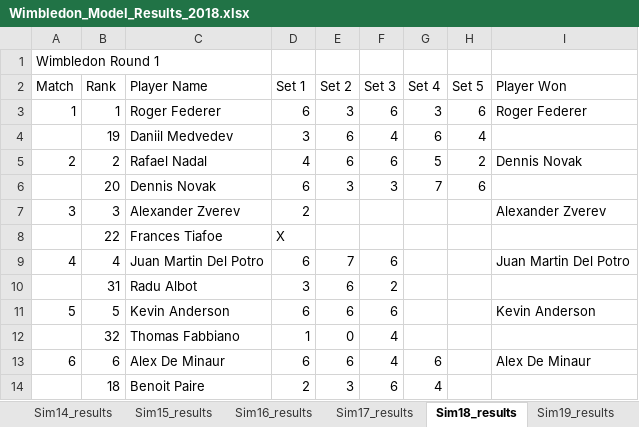
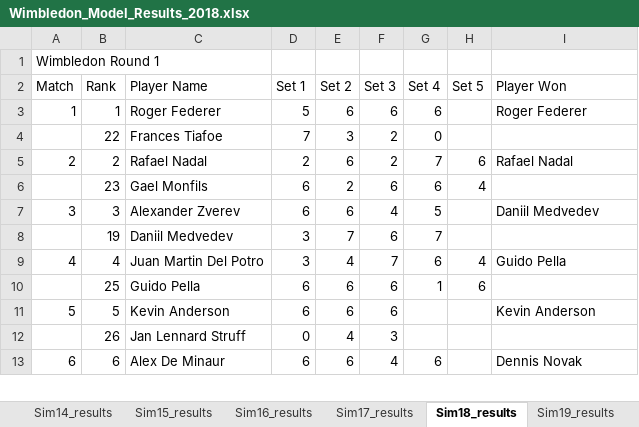
Before and after one commit to sriksrik7/SYS-611, an Excel workbook: Final Project/TennisModel/Wimbledon_Model_Results_2018.xlsx, sheet Sim18_results, drawn as a sheet; only a part is shown; values as stored, in another font and other column widths than the file's, no borders; removed rows and columns are numbered as before the commit, all else as after; the diff covers the shown part only; the diff names each change by its address in the sheet, - before the commit and + after, or states it on an @@ line.

```diff
--- a/Final Project/TennisModel/Wimbledon_Model_Results_2018.xlsx (sheet Sim18_results)
+++ b/Final Project/TennisModel/Wimbledon_Model_Results_2018.xlsx (sheet Sim18_results)
-D3 (Set 1): 6
+D3 (Set 1): 5
-E3 (Set 2): 3
+E3 (Set 2): 6
-G3 (Set 4): 3
+G3 (Set 4): 6
-H3 (Set 5): 6
+H3 (Set 5): (empty)
-row 4:  | 19 | Daniil Medvedev | 3 | 6 | 4 | 6 | 4
+row 4:  | 22 | Frances Tiafoe | 7 | 3 | 2 | 0
-D5 (Set 1): 4
+D5 (Set 1): 2
-F5 (Set 3): 6
+F5 (Set 3): 2
-G5 (Set 4): 5
+G5 (Set 4): 7
-H5 (Set 5): 2
+H5 (Set 5): 6
-I5 (Player Won): Dennis Novak
+I5 (Player Won): Rafael Nadal
-row 6:  | 20 | Dennis Novak | 6 | 3 | 3 | 7 | 6
+row 6:  | 23 | Gael Monfils | 6 | 2 | 6 | 6 | 4
-D7 (Set 1): 2
+D7 (Set 1): 6
-E7 (Set 2): (empty)
+E7 (Set 2): 6
-F7 (Set 3): (empty)
+F7 (Set 3): 4
-G7 (Set 4): (empty)
+G7 (Set 4): 5
-I7 (Player Won): Alexander Zverev
+I7 (Player Won): Daniil Medvedev
-row 8:  | 22 | Frances Tiafoe | X
+row 8:  | 19 | Daniil Medvedev | 3 | 7 | 6 | 7
-D9 (Set 1): 6
+D9 (Set 1): 3
-E9 (Set 2): 7
+E9 (Set 2): 4
-F9 (Set 3): 6
+F9 (Set 3): 7
-G9 (Set 4): (empty)
+G9 (Set 4): 6
-H9 (Set 5): (empty)
+H9 (Set 5): 4
-I9 (Player Won): Juan Martin Del Potro
+I9 (Player Won): Guido Pella
-row 10:  | 31 | Radu Albot | 3 | 6 | 2
+row 10:  | 25 | Guido Pella | 6 | 6 | 6 | 1 | 6
-row 12:  | 32 | Thomas Fabbiano | 1 | 0 | 4
+row 12:  | 26 | Jan Lennard Struff | 0 | 4 | 3
-I13 (Player Won): Alex De Minaur
+I13 (Player Won): Dennis Novak
-row 14:  | 18 | Benoit Paire | 2 | 3 | 6 | 4
```
Also changed, not shown: 37 added rows, 36 removed rows and 58 edited cells elsewhere in this sheet, sheet Sim28_results, sheet Sim14_results, sheet Sim19_results, sheet Sim11_results, sheet Sim25_results, sheet Sim26_results, 24 more sheets, Final Project/TennisModel/Wimbledon_Model_Results_2017.xlsx, Final Project/TennisModel/Wimbledon_Model_Results_2019.xlsx, 1 other file.
